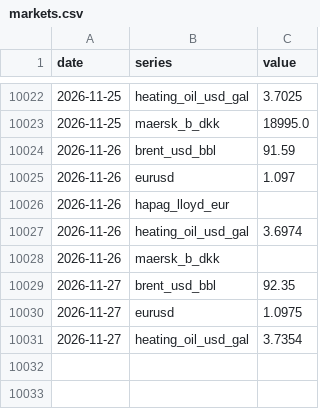
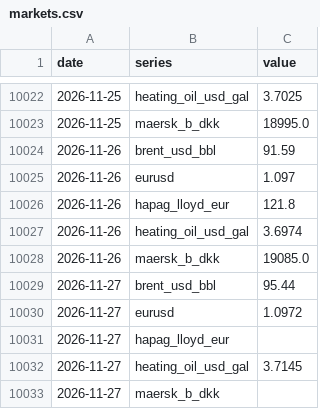
Before and after one commit to narrowsproject-boop/Narrows, a CSV file: data/clean/markets.csv, drawn as a sheet; only a part is shown, gaps mark what is left out.

```diff
--- a/data/clean/markets.csv
+++ b/data/clean/markets.csv
@@ -10025,7 +10025,9 @@ date,series,value
 2026-11-26,eurusd,1.097
-2026-11-26,hapag_lloyd_eur,
+2026-11-26,hapag_lloyd_eur,121.8
 2026-11-26,heating_oil_usd_gal,3.6974
-2026-11-26,maersk_b_dkk,
-2026-11-27,brent_usd_bbl,92.35
-2026-11-27,eurusd,1.0975
-2026-11-27,heating_oil_usd_gal,3.7354
+2026-11-26,maersk_b_dkk,19085.0
+2026-11-27,brent_usd_bbl,95.44
+2026-11-27,eurusd,1.0972
+2026-11-27,hapag_lloyd_eur,
+2026-11-27,heating_oil_usd_gal,3.7145
+2026-11-27,maersk_b_dkk,
```
Also changed, not shown: data/clean/bunker.csv, data/clean/ec_contracts.csv, 11 other files.
